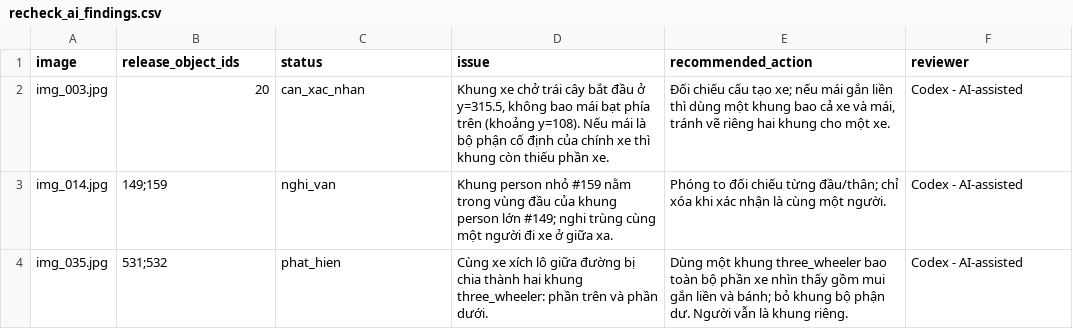
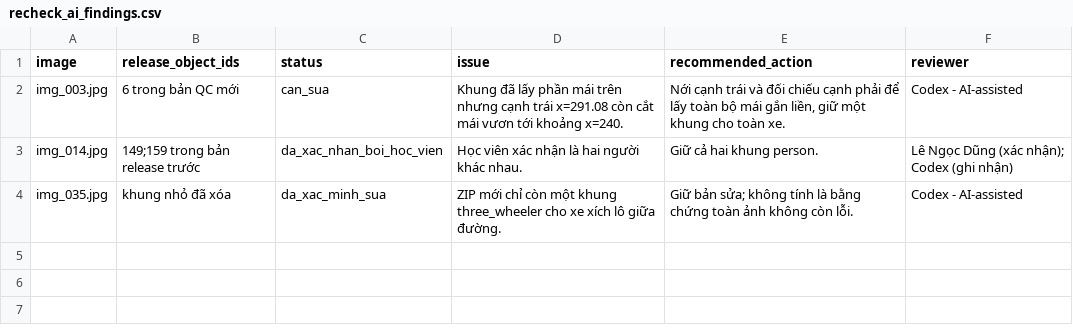
Before and after one commit to bachdungbiu3010-art/K5-L2A-DAY08-2A202603103-LeNgocDung-AIPrelabel, a CSV file: submission/qc/recheck_ai_findings.csv, drawn as a sheet.

Commit message:
qc: verify removed cyclo duplicate and record remaining canopy boundary issue

```diff
--- a/submission/qc/recheck_ai_findings.csv
+++ b/submission/qc/recheck_ai_findings.csv
@@ -1,4 +1,4 @@
 image,release_object_ids,status,issue,recommended_action,reviewer
-img_003.jpg,20,can_xac_nhan,"Khung xe chở trái cây bắt đầu ở y=315.5, không bao mái bạt phía trên (khoảng y=108). Nếu mái là bộ phận cố định của chính xe thì khung còn thiếu phần xe.","Đối chiếu cấu tạo xe; nếu mái gắn liền thì dùng một khung bao cả xe và mái, tránh vẽ riêng hai khung cho một xe.",Codex - AI-assisted
-img_014.jpg,149;159,nghi_van,Khung person nhỏ #159 nằm trong vùng đầu của khung person lớn #149; nghi trùng cùng một người đi xe ở giữa xa.,Phóng to đối chiếu từng đầu/thân; chỉ xóa khi xác nhận là cùng một người.,Codex - AI-assisted
-img_035.jpg,531;532,phat_hien,Cùng xe xích lô giữa đường bị chia thành hai khung three_wheeler: phần trên và phần dưới.,Dùng một khung three_wheeler bao toàn bộ phần xe nhìn thấy gồm mui gắn liền và bánh; bỏ khung bộ phận dư. Người vẫn là khung riêng.,Codex - AI-assisted
+img_003.jpg,6 trong bản QC mới,can_sua,Khung đã lấy phần mái trên nhưng cạnh trái x=291.08 còn cắt mái vươn tới khoảng x=240.,"Nới cạnh trái và đối chiếu cạnh phải để lấy toàn bộ mái gắn liền, giữ một khung cho toàn xe.",Codex - AI-assisted
+img_014.jpg,149;159 trong bản release trước,da_xac_nhan_boi_hoc_vien,Học viên xác nhận là hai người khác nhau.,Giữ cả hai khung person.,Lê Ngọc Dũng (xác nhận); Codex (ghi nhận)
+img_035.jpg,khung nhỏ đã xóa,da_xac_minh_sua,ZIP mới chỉ còn một khung three_wheeler cho xe xích lô giữa đường.,Giữ bản sửa; không tính là bằng chứng toàn ảnh không còn lỗi.,Codex - AI-assisted
```
Also changed, not shown: 6 other files.
